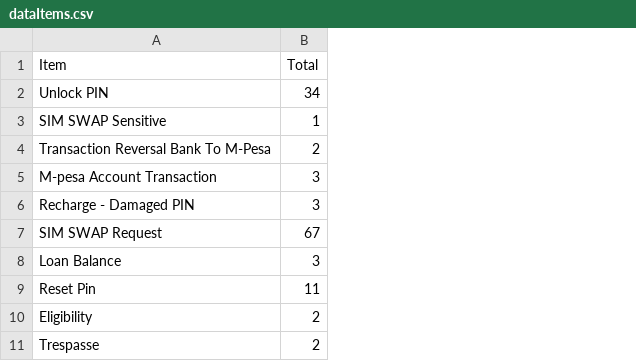
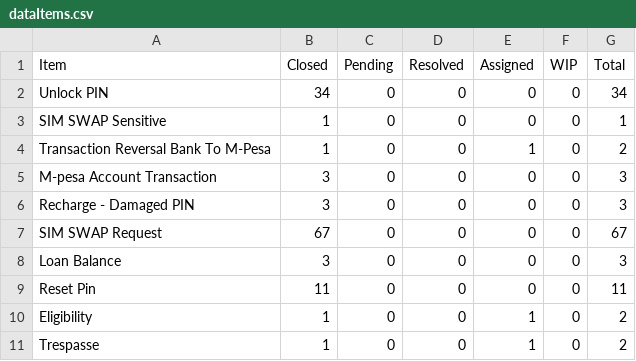
Before and after one commit to AiltonDcc/Data-CSV, a CSV file: dataItems.csv, drawn as a sheet; only a part is shown; the diff names each change by its address in the sheet, - before the commit and + after, or states it on an @@ line.

Commit message:
Data Numbers

```diff
--- a/dataItems.csv
+++ b/dataItems.csv
+column B (Closed), rows 2-11: 34 | 1 | 1 | 3 | 3 | 67 | 3 | 11 | 1 | 1
+column C (Pending), rows 2-11: all 0
+column D (Resolved), rows 2-11: all 0
+column E (Assigned), rows 2-11: 0 | 0 | 1 | 0 | 0 | 0 | 0 | 0 | 1 | 1
+column F (WIP), rows 2-11: all 0
```
